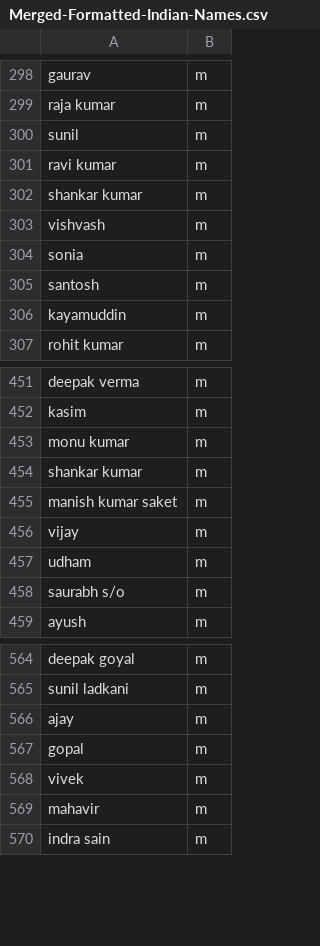
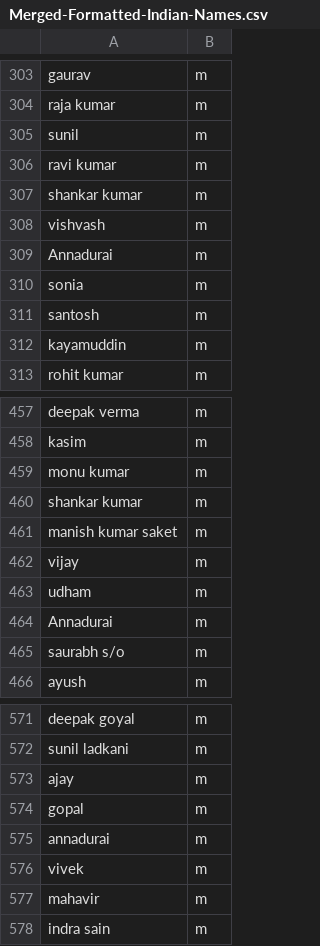
Before and after one commit to Awwn1k/Gender.io, a CSV file: data/Merged-Formatted-Indian-Names.csv, drawn as a sheet; only a part is shown, gaps mark what is left out; the diff covers the shown part only.

```diff
--- a/data/Merged-Formatted-Indian-Names.csv
+++ b/data/Merged-Formatted-Indian-Names.csv
@@ -303,2 +308,3 @@ shankar kumar,m
 vishvash,m
+Annadurai,m
 sonia,m
@@ -457,2 +463,3 @@ vijay,m
 udham,m
+Annadurai,m
 saurabh s/o,m
@@ -567,2 +574,3 @@ ajay,m
 gopal,m
+annadurai,m
 vivek,m
```
Also changed, not shown: 5 added rows elsewhere in this file, 2 other files.
